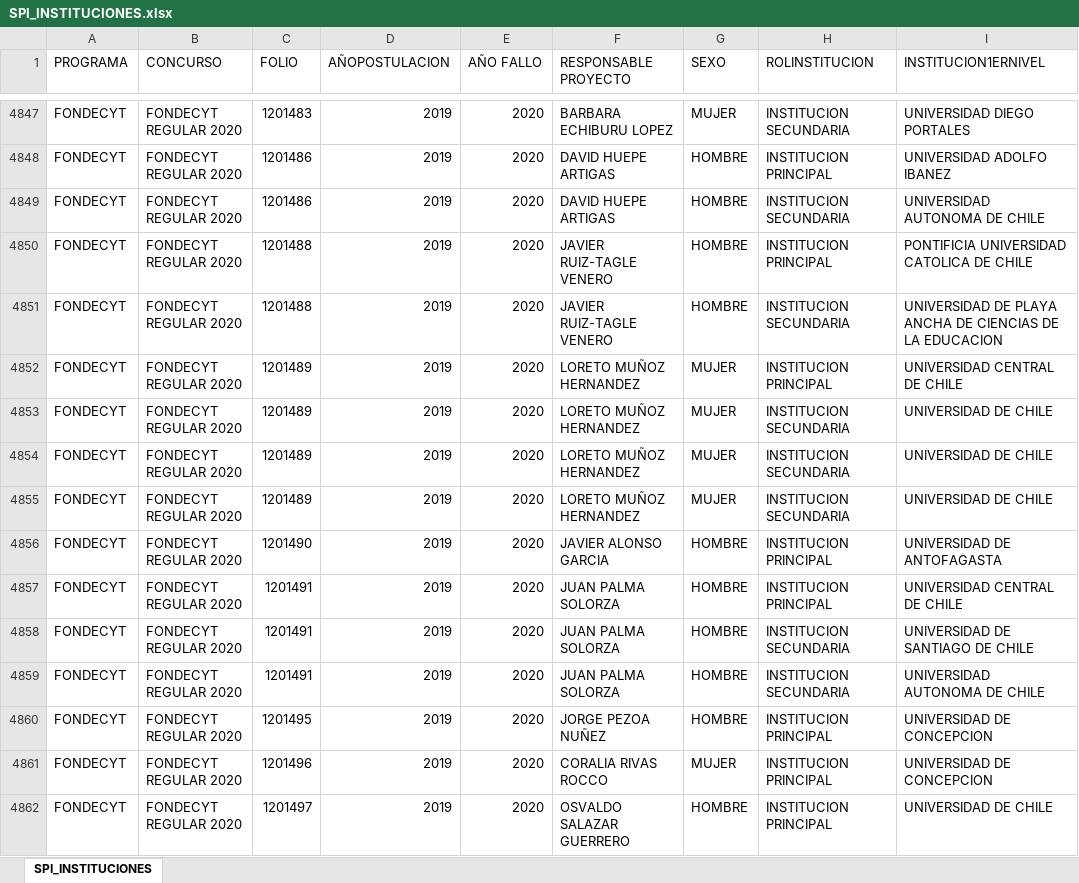
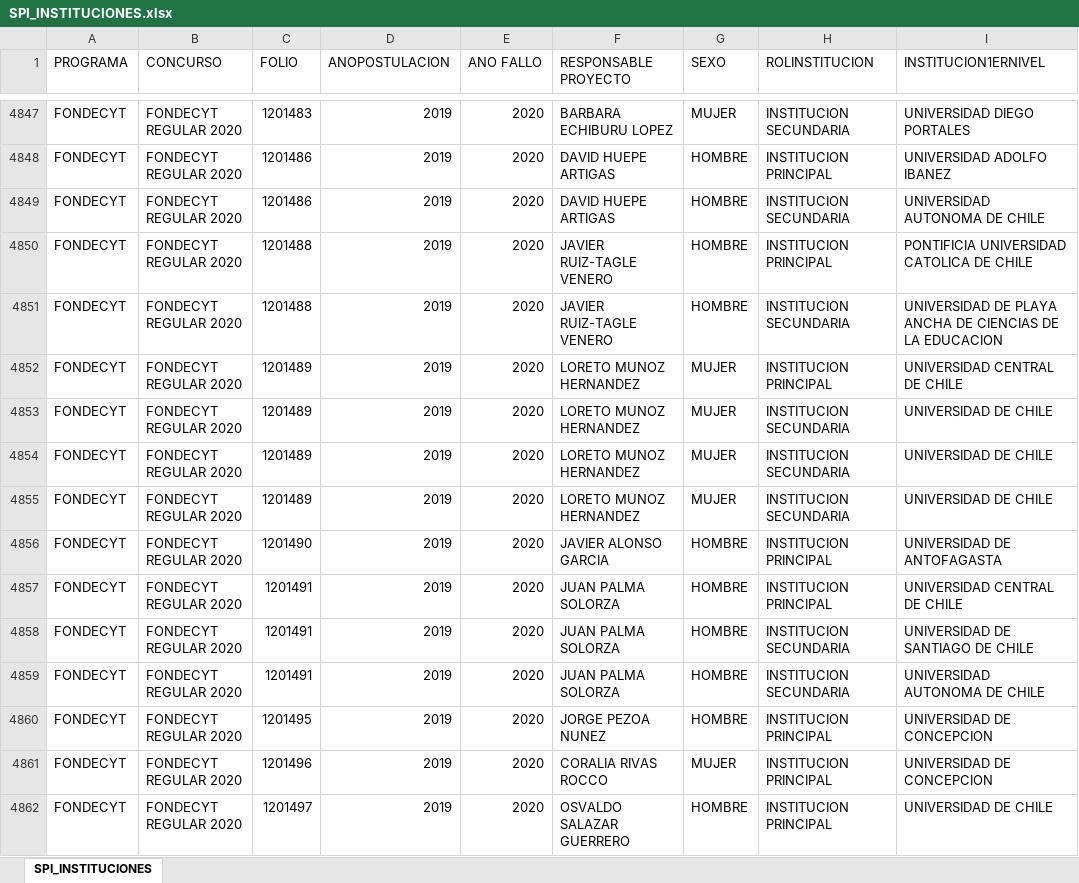
Before and after one commit to ANID-GITHUB/Colaboracion_Institucional, an Excel workbook: SPI_INSTITUCIONES.xlsx, sheet SPI_INSTITUCIONES, drawn as a sheet; only a part is shown, gaps mark what is left out; values as stored, in another font and other column widths than the file's, no borders; the diff covers the shown part only; the diff names each change by its address in the sheet, - before the commit and + after, or states it on an @@ line.

```diff
--- a/SPI_INSTITUCIONES.xlsx (sheet SPI_INSTITUCIONES)
+++ b/SPI_INSTITUCIONES.xlsx (sheet SPI_INSTITUCIONES)
-D1: AÑOPOSTULACION
+D1: ANOPOSTULACION
-E1: AÑO FALLO
+E1: ANO FALLO
-F4852:F4855 (RESPONSABLE PROYECTO): LORETO MUÑOZ HERNANDEZ
+F4852:F4855 (RESPONSABLE PROYECTO): LORETO MUNOZ HERNANDEZ
-F4860 (RESPONSABLE PROYECTO): JORGE PEZOA NUÑEZ
+F4860 (RESPONSABLE PROYECTO): JORGE PEZOA NUNEZ
```
Also changed, not shown: 39 added rows and 805 edited cells elsewhere in this sheet, SCIA_INSTITUCIONES.xlsx, SIA_INSTITUCIONES.xlsx, 7 other files.
